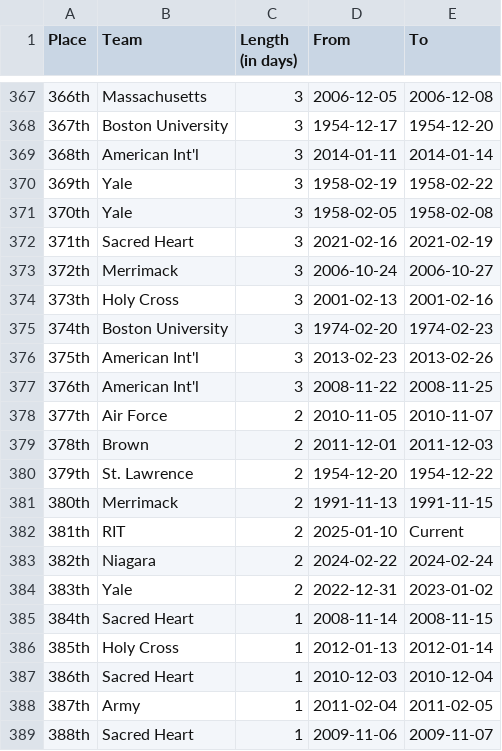
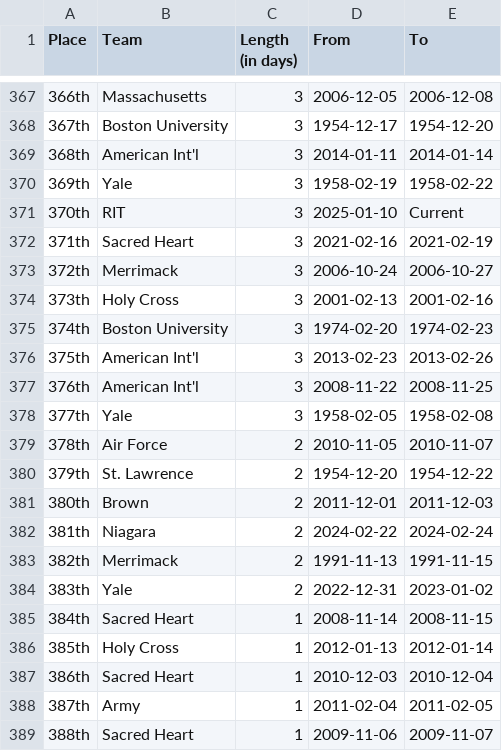
Before and after one commit to ankudovychm/collegehockey-macguffin, a CSV file: data/leaderboard/reverseranges.csv, drawn as a sheet; only a part is shown, gaps mark what is left out.

```diff
--- a/data/leaderboard/reverseranges.csv
+++ b/data/leaderboard/reverseranges.csv
@@ -370,3 +370,3 @@ Place,Team,Length (in days),From,To
 369th,Yale,3,1958-02-19,1958-02-22
-370th,Yale,3,1958-02-05,1958-02-08
+370th,RIT,3,2025-01-10,Current
 371th,Sacred Heart,3,2021-02-16,2021-02-19
@@ -377,8 +377,8 @@ Place,Team,Length (in days),From,To
 376th,American Int'l,3,2008-11-22,2008-11-25
-377th,Air Force,2,2010-11-05,2010-11-07
-378th,Brown,2,2011-12-01,2011-12-03
+377th,Yale,3,1958-02-05,1958-02-08
+378th,Air Force,2,2010-11-05,2010-11-07
 379th,St. Lawrence,2,1954-12-20,1954-12-22
-380th,Merrimack,2,1991-11-13,1991-11-15
-381th,RIT,2,2025-01-10,Current
-382th,Niagara,2,2024-02-22,2024-02-24
+380th,Brown,2,2011-12-01,2011-12-03
+381th,Niagara,2,2024-02-22,2024-02-24
+382th,Merrimack,2,1991-11-13,1991-11-15
 383th,Yale,2,2022-12-31,2023-01-02
```
Also changed, not shown: data/leaderboard/forwardranges.csv, data/leaderboard/forwardtotals.csv, 1 other file.
